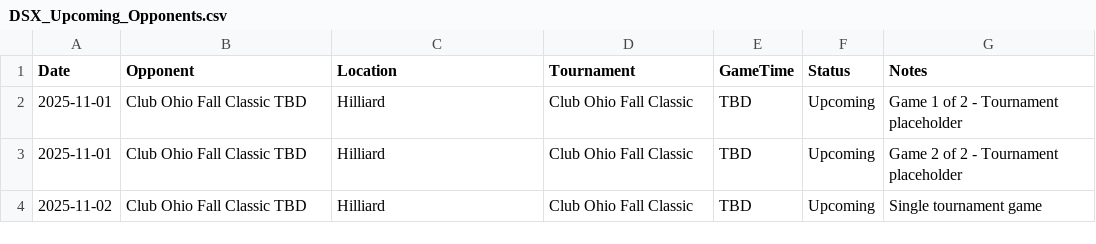
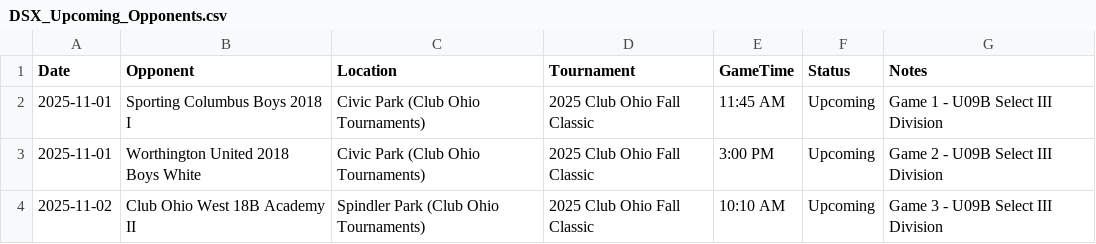
Before and after one commit to LivingRiskyCo/dsx-tracker, a CSV file: DSX_Upcoming_Opponents.csv, drawn as a sheet.

```diff
--- a/DSX_Upcoming_Opponents.csv
+++ b/DSX_Upcoming_Opponents.csv
@@ -1,4 +1,4 @@
 Date,Opponent,Location,Tournament,GameTime,Status,Notes
-2025-11-01,Club Ohio Fall Classic TBD,Hilliard,Club Ohio Fall Classic,TBD,Upcoming,Game 1 of 2 - Tournament placeholder
-2025-11-01,Club Ohio Fall Classic TBD,Hilliard,Club Ohio Fall Classic,TBD,Upcoming,Game 2 of 2 - Tournament placeholder
-2025-11-02,Club Ohio Fall Classic TBD,Hilliard,Club Ohio Fall Classic,TBD,Upcoming,Single tournament game
+2025-11-01,Sporting Columbus Boys 2018 I,Civic Park (Club Ohio Tournaments),2025 Club Ohio Fall Classic,11:45 AM,Upcoming,Game 1 - U09B Select III Division
+2025-11-01,Worthington United 2018 Boys White,Civic Park (Club Ohio Tournaments),2025 Club Ohio Fall Classic,3:00 PM,Upcoming,Game 2 - U09B Select III Division
+2025-11-02,Club Ohio West 18B Academy II,Spindler Park (Club Ohio Tournaments),2025 Club Ohio Fall Classic,10:10 AM,Upcoming,Game 3 - U09B Select III Division
```
Also changed, not shown: team_schedule.csv.
